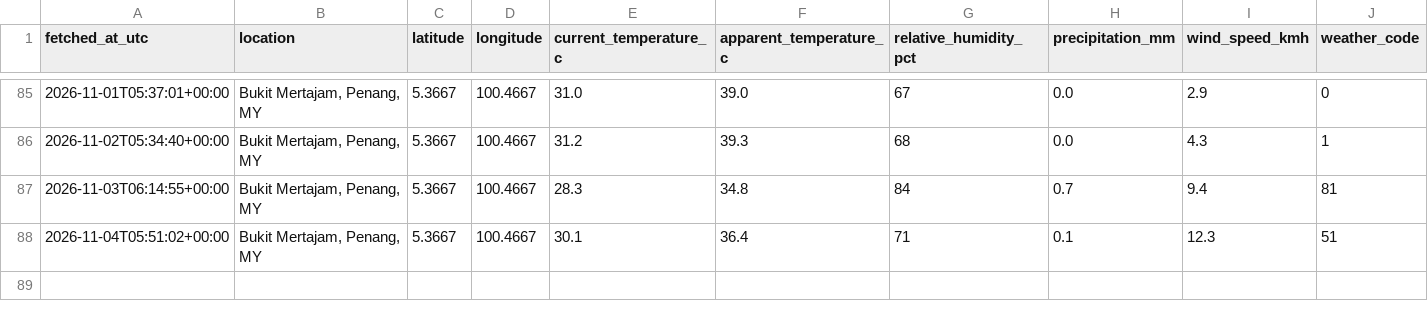
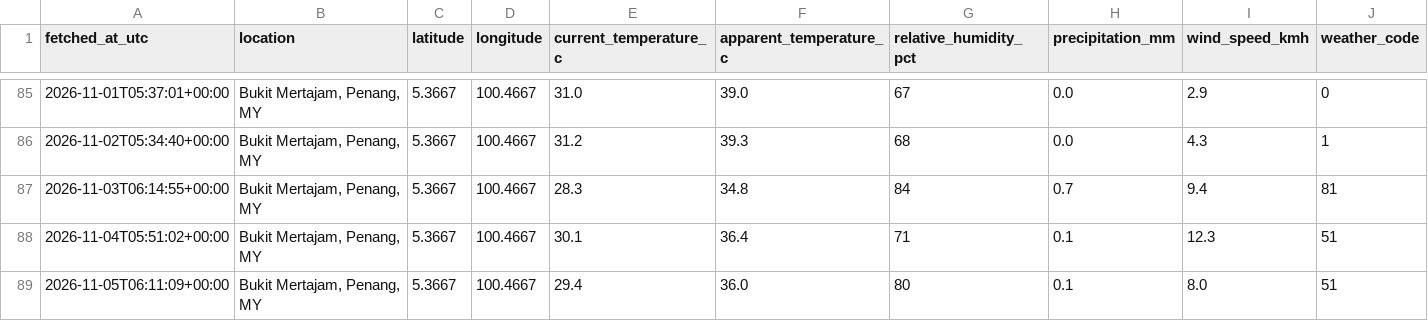
Before and after one commit to voonwl22-afk/weather-tracker, a CSV file: data/weather_history.csv, drawn as a sheet; only a part is shown, gaps mark what is left out; rows hold the shown columns only; the diff names each change by its address in the sheet, - before the commit and + after, or states it on an @@ line.

```diff
--- a/data/weather_history.csv
+++ b/data/weather_history.csv
+row 89: 2026-11-05T06:11:09+00:00 | Bukit Mertajam, Penang, MY | 5.3667 | 100.4667 | 29.4 | 36.0 | 80 | 0.1 | 8.0 | 51
```
